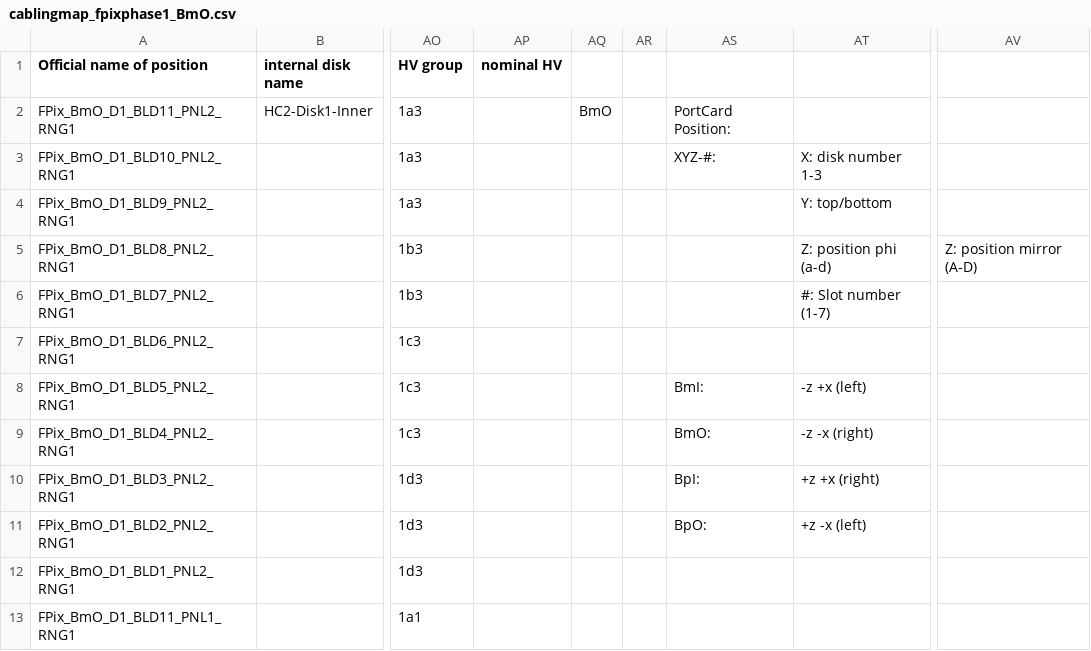
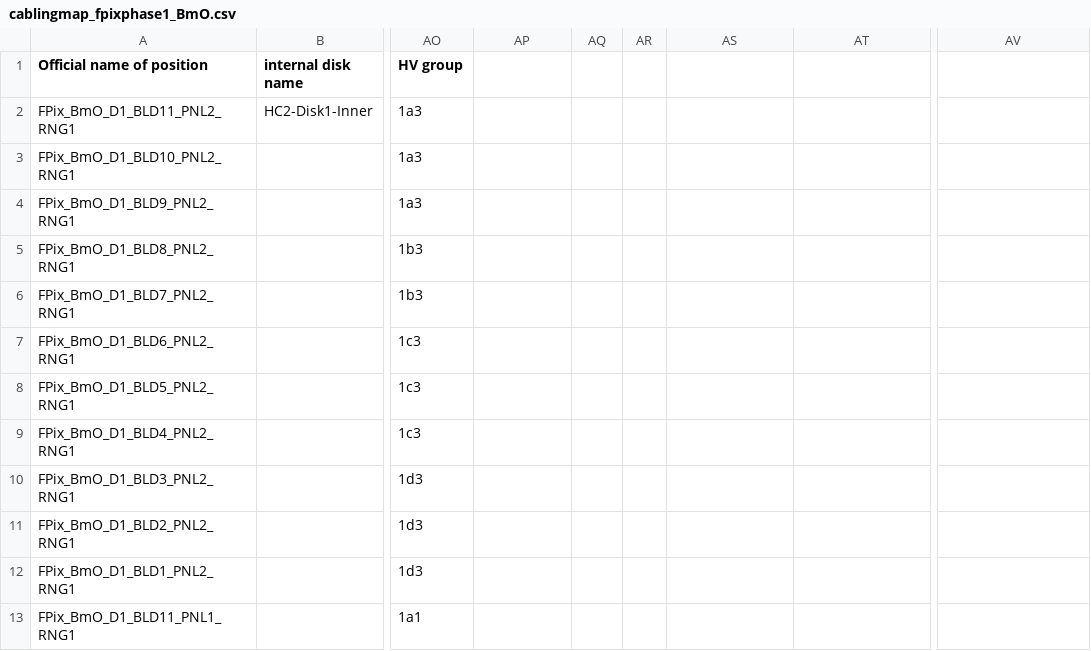
Before and after one commit to mialiu149/fpixphase1, a CSV file: MakePixelConfigs/csv/cablingmap_fpixphase1_BmO.csv, drawn as a sheet; only a part is shown, gaps mark what is left out; the diff covers the shown part only; the diff names each change by its address in the sheet, - before the commit and + after, or states it on an @@ line.

Commit message:
remove blank rows and columns

```diff
--- a/MakePixelConfigs/csv/cablingmap_fpixphase1_BmO.csv
+++ b/MakePixelConfigs/csv/cablingmap_fpixphase1_BmO.csv
-AP1: nominal HV
+AP1: (empty)
-AQ2: BmO
+AQ2: (empty)
-AS2: PortCard Position:
+AS2: (empty)
-AS3: XYZ-#:
+AS3: (empty)
-AT3: X: disk number 1-3
+AT3: (empty)
-AT4: Y: top/bottom
+AT4: (empty)
-AT5: Z: position phi (a-d)
+AT5: (empty)
-AV5: Z: position mirror (A-D)
+AV5: (empty)
-AT6: #: Slot number (1-7)
+AT6: (empty)
-AS8: BmI:
+AS8: (empty)
-AT8: -z +x (left)
+AT8: (empty)
-AS9: BmO:
+AS9: (empty)
-AT9: -z -x (right)
+AT9: (empty)
-AS10: BpI:
+AS10: (empty)
-AT10: +z +x (right)
+AT10: (empty)
-AS11: BpO:
+AS11: (empty)
-AT11: +z -x (left)
+AT11: (empty)
```
Also changed, not shown: 4 removed rows and 41 edited cells elsewhere in this file.
